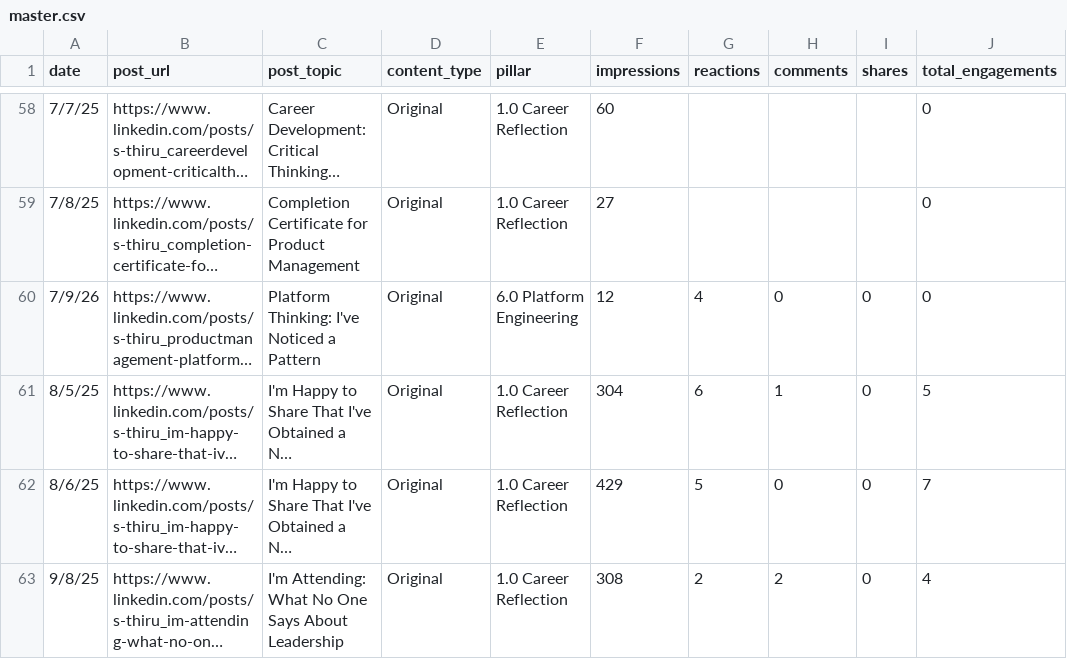
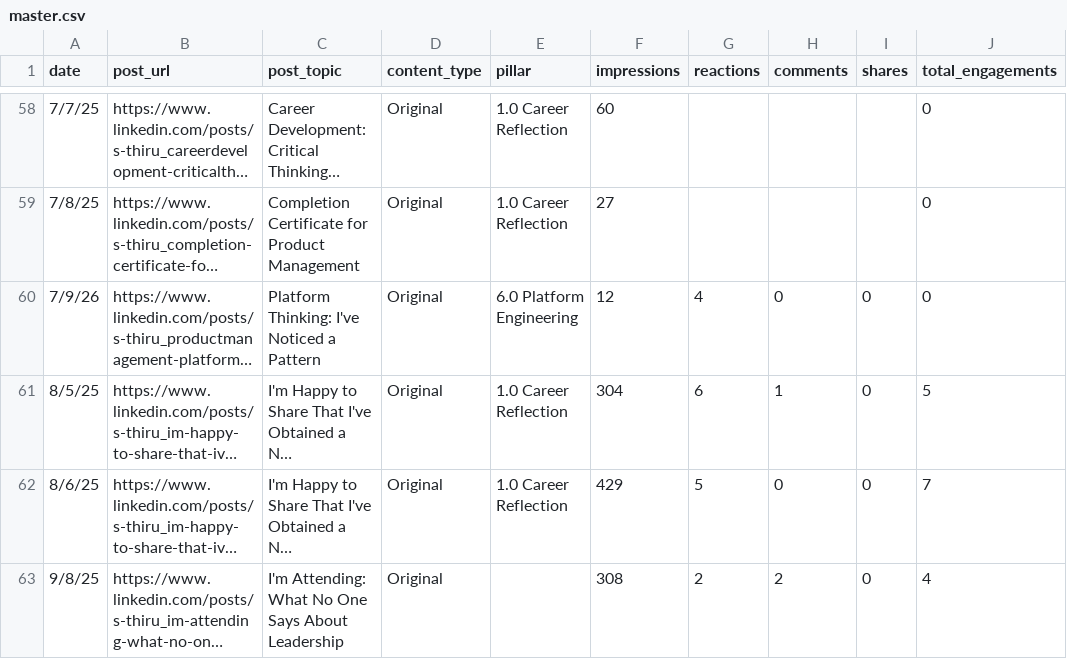
Before and after one commit to Straventis/contentIQ, a CSV file: src/_data/master.csv, drawn as a sheet; only a part is shown, gaps mark what is left out; long unchanged cells end in …; the diff names each change by its address in the sheet, - before the commit and + after, or states it on an @@ line.

Commit message:
Add GEMINI_API_KEY and fix master.csv row
Adds GEMINI_API_KEY to .env. Updates src/_data/master.csv to clear the 'pillar' value for the 9/8/25 entry (previously '1.0 Career Reflection'), correcting the CSV data row.

```diff
--- a/src/_data/master.csv
+++ b/src/_data/master.csv
-E63 (pillar): 1.0 Career Reflection
+E63 (pillar): (empty)
```
Also changed, not shown: 1 other file.
